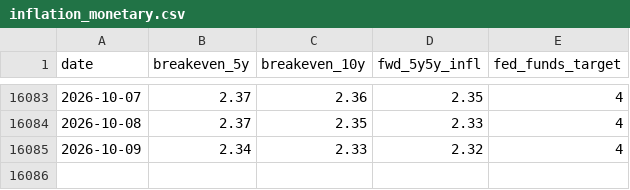
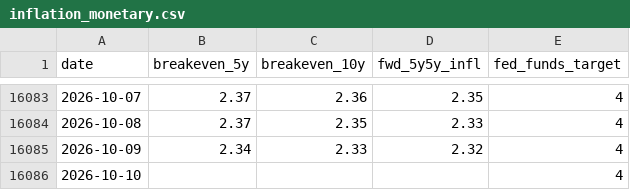
Before and after one commit to riverfjs/notification, a CSV file: data/macro/inflation_monetary.csv, drawn as a sheet; only a part is shown, gaps mark what is left out.

```diff
--- a/data/macro/inflation_monetary.csv
+++ b/data/macro/inflation_monetary.csv
@@ -16085 +16085,2 @@ date,breakeven_5y,breakeven_10y,fwd_5y5y_infl,fed_funds_target
 2026-10-09,2.34,2.33,2.32,4
+2026-10-10,,,,4
```
Also changed, not shown: 2 other files.
